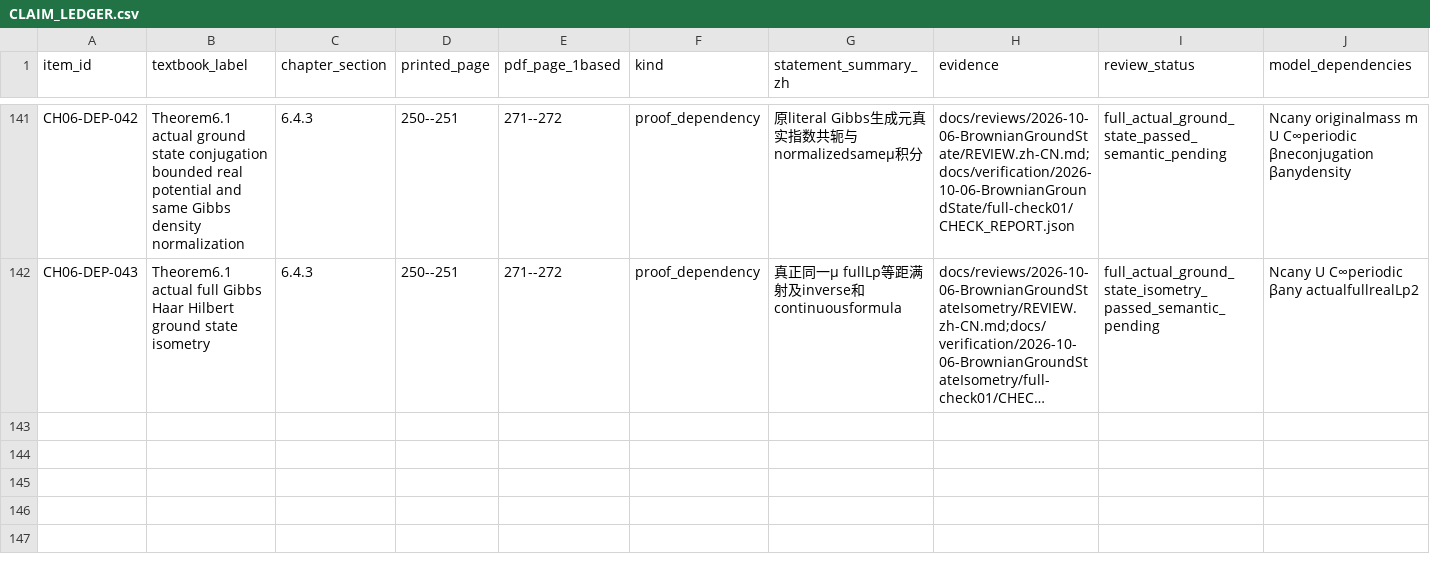
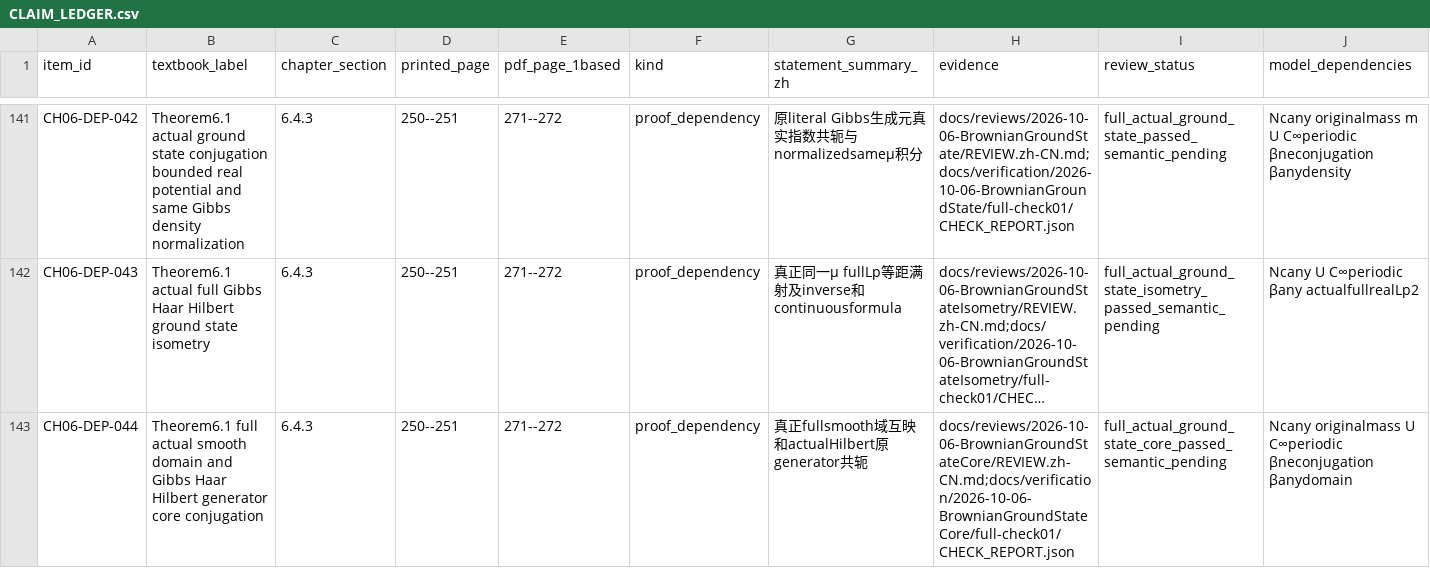
Before and after one commit to zhuanxv-G/MolecularDynamicsFormalization, a CSV file: docs/audits/2026-10-01-initial/CLAIM_LEDGER.csv, drawn as a sheet; only a part is shown, gaps mark what is left out; long unchanged cells end in …; rows hold the shown columns only; the diff names each change by its address in the sheet, - before the commit and + after, or states it on an @@ line.

Commit message:
Prove full smooth-domain and Hilbert-core ground-state generator conjugation

```diff
--- a/docs/audits/2026-10-01-initial/CLAIM_LEDGER.csv
+++ b/docs/audits/2026-10-01-initial/CLAIM_LEDGER.csv
+row 143: CH06-DEP-044 | Theorem6.1 full actual smooth domain and Gibbs Haar Hilbert generator core conjugation | 6.4.3 | 250--251 | 271--272 | proof_dependency | 真正fullsmooth域互映和actualHilbert原generator共轭 | docs/reviews/2026-10-06-BrownianGroundStateCore/REVIEW.zh-CN.md;docs/verification/2026-10-06-BrownianGroundStateCore/full-check01/CHECK_REPORT.json | full_actual_ground_state_core_passed_semantic_pending | Ncany originalmass U C∞periodic βneconjugation βanydomain
```
Also changed, not shown: docs/NOTATION_INVENTORY.csv, 28 other files.
